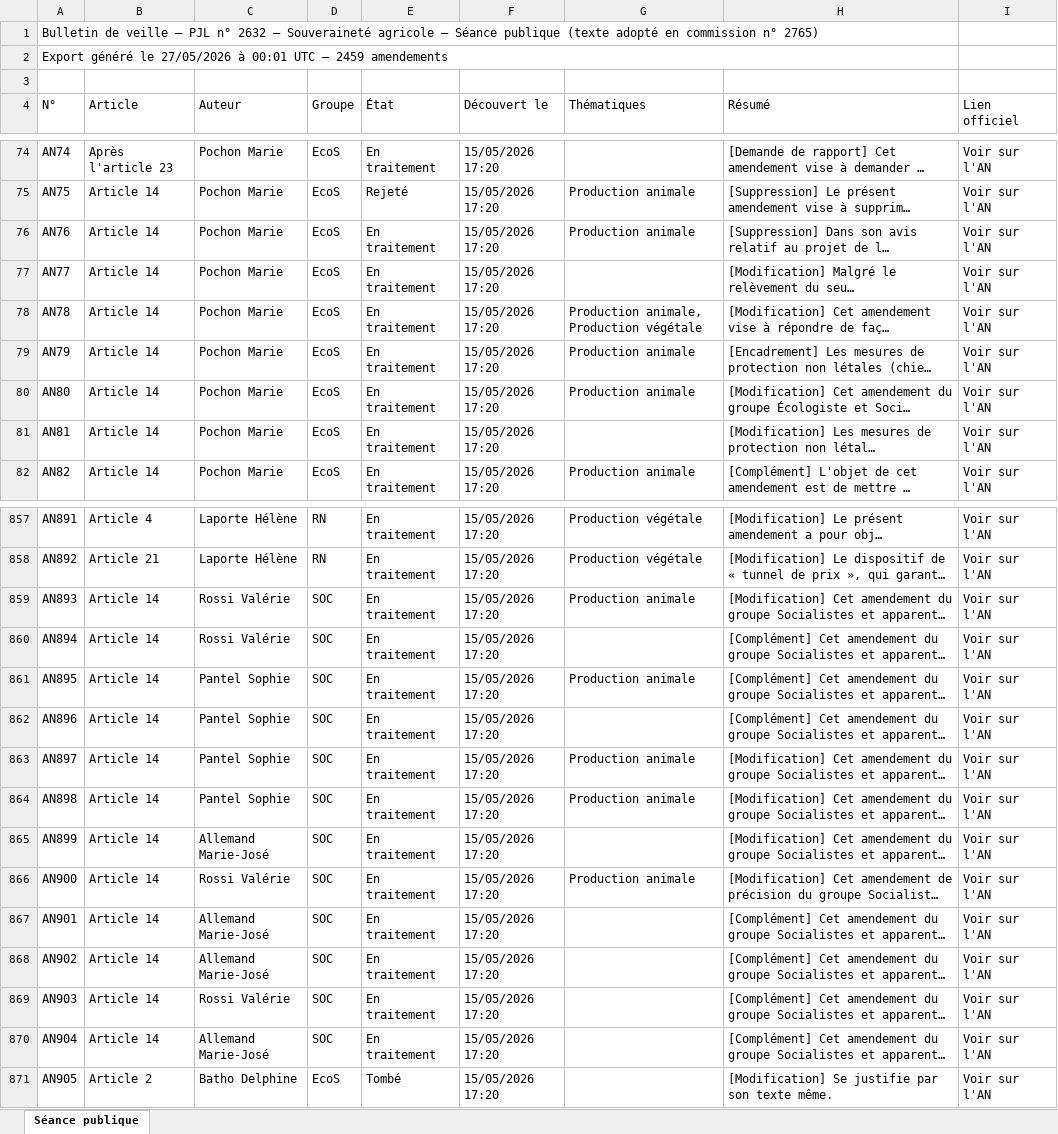
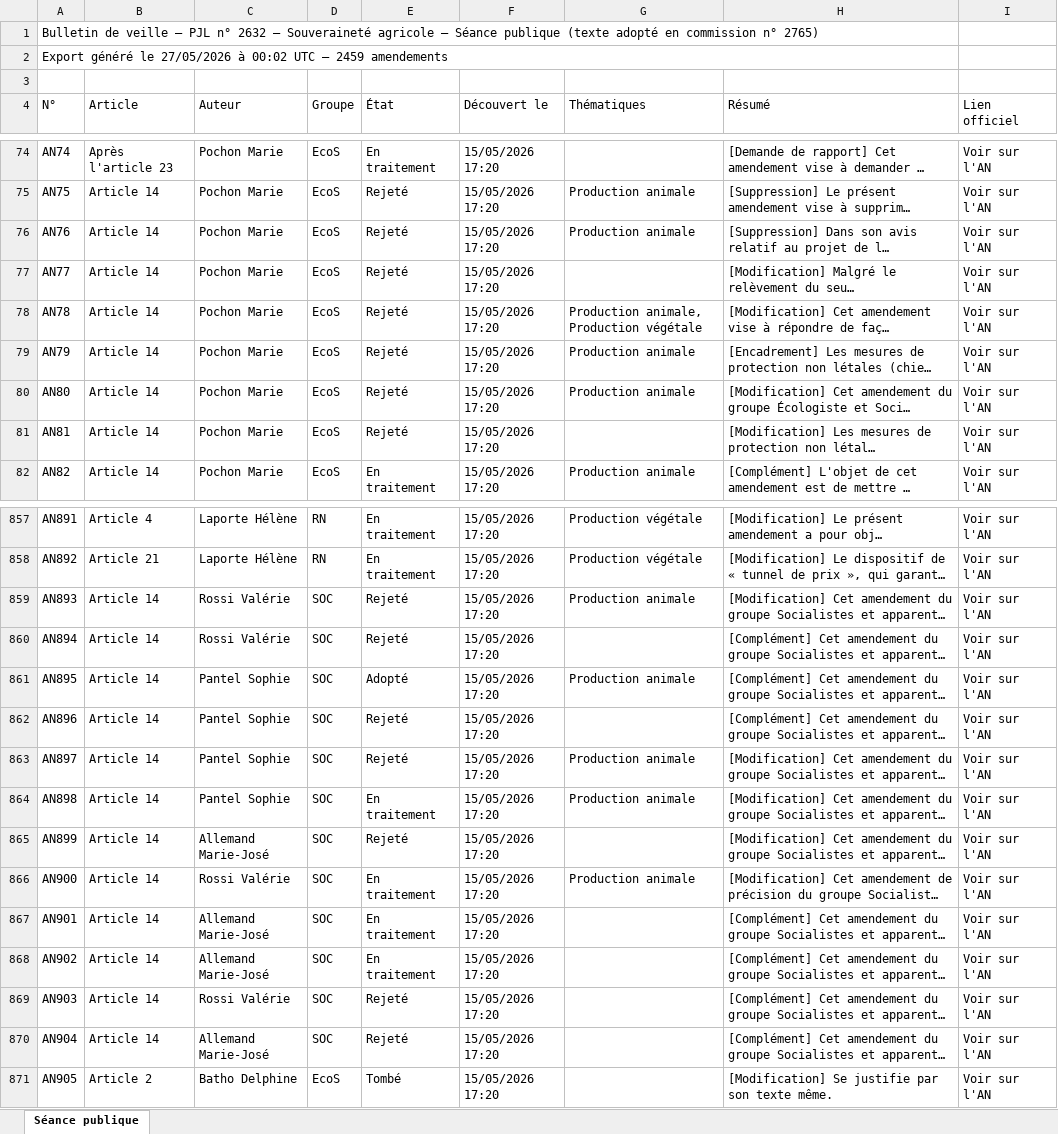
Before and after one commit to Aspidistra2001/pjl-souverainete-agricole, an Excel workbook: data/export_amendements_an.xlsx, sheet Séance publique, drawn as a sheet; only a part is shown, gaps mark what is left out; long unchanged cells end in …; values as stored, in another font and other column widths than the file's, no cell formats; the diff covers the shown part only; the diff names each change by its address in the sheet, - before the commit and + after, or states it on an @@ line.

```diff
--- a/data/export_amendements_an.xlsx (sheet Séance publique)
+++ b/data/export_amendements_an.xlsx (sheet Séance publique)
-A2 (N°): …27/05/2026 à 00:01 UTC —…
+A2 (N°): …27/05/2026 à 00:02 UTC —…
-E76:E81 (État): En traitement
+E76:E81 (État): Rejeté
-E859:E860 (État): En traitement
+E859:E860 (État): Rejeté
-E861 (État): En traitement
+E861 (État): Adopté
-E862:E863 (État): En traitement
+E862:E863 (État): Rejeté
-E865 (État): En traitement
+E865 (État): Rejeté
-E869:E870 (État): En traitement
+E869:E870 (État): Rejeté
```
Also changed, not shown: 49 edited cells elsewhere in this sheet, cell formats, data/export_amendements_cd.xlsx, data/export_amendements_ce.xlsx, 3 other files.
